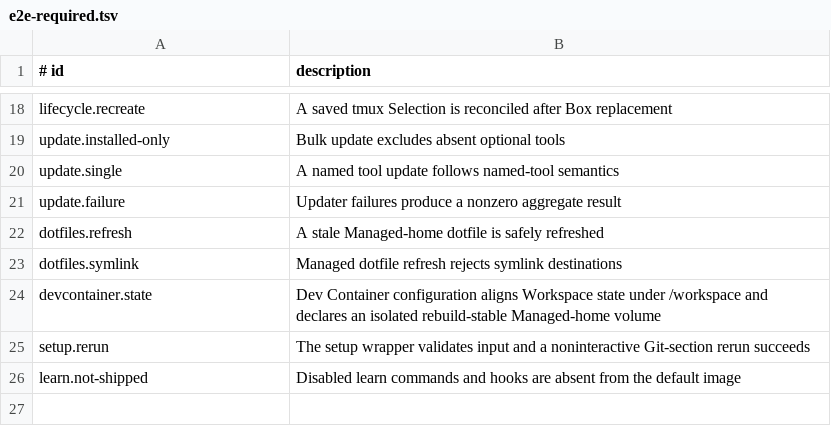
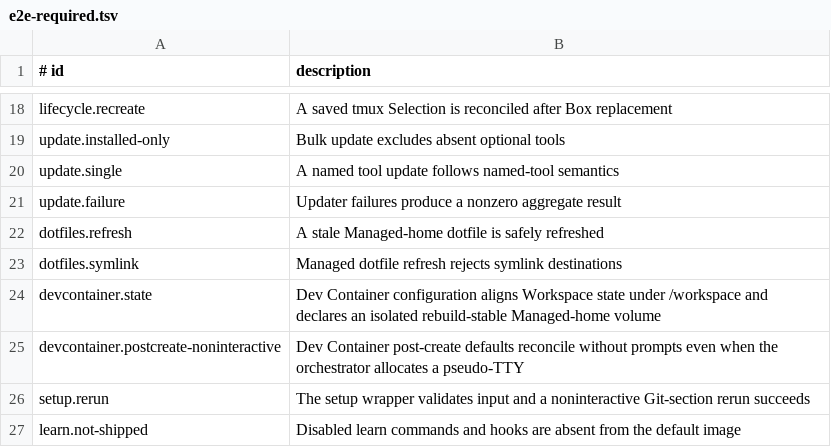
Before and after one commit to SquareWaveSystems/squarebox, a TSV file: scripts/e2e-required.tsv, drawn as a sheet; only a part is shown, gaps mark what is left out; the diff names each change by its address in the sheet, - before the commit and + after, or states it on an @@ line.

Commit message:
Keep Dev Container defaults noninteractive (#143)

```diff
--- a/scripts/e2e-required.tsv
+++ b/scripts/e2e-required.tsv
+row 25: devcontainer.postcreate-noninteractive | Dev Container post-create defaults reconcile without prompts even when the orchestrator allocates a pseudo-TTY
```
Also changed, not shown: 6 other files.
